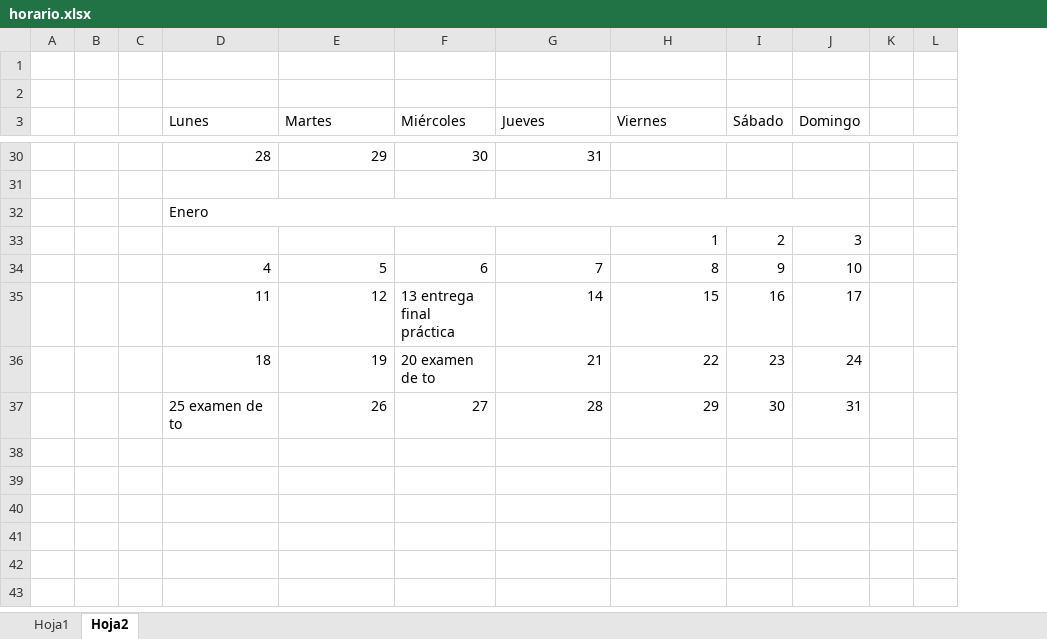
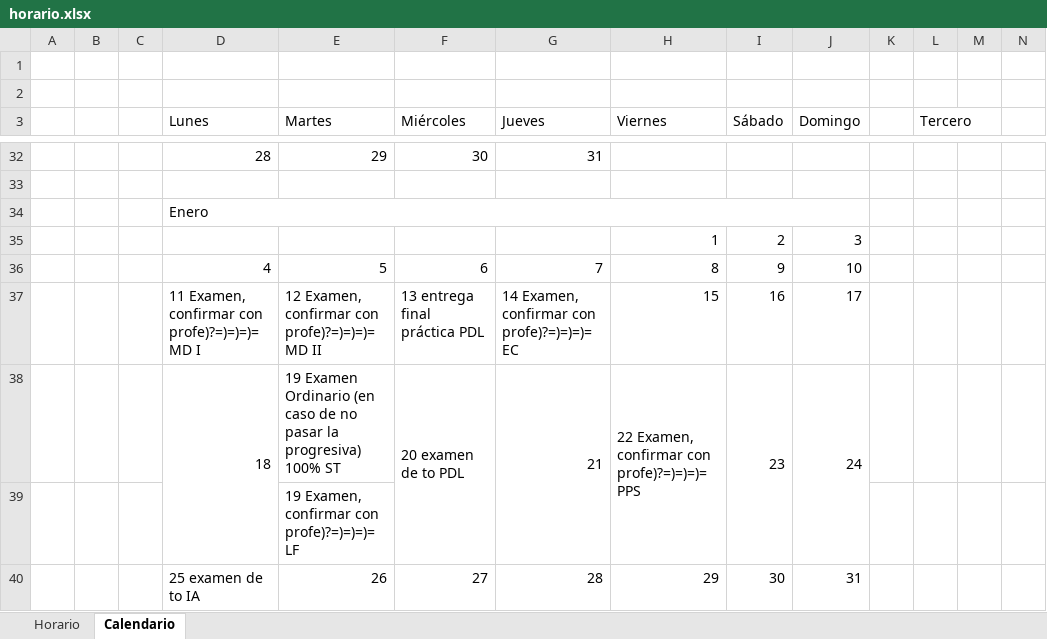
Before and after one commit to Bordigon/Universidad_theory, an Excel workbook: tercero/horario.xlsx, sheet Calendario, drawn as a sheet; only a part is shown, gaps mark what is left out; values as stored, in another font and other column widths than the file's, no cell formats; addresses are those after the commit; the diff covers the shown part only; the diff names each change by its address in the sheet, - before the commit and + after, or states it on an @@ line.

Commit message:
se añadió horario y calnedario

```diff
--- a/tercero/horario.xlsx (sheet Calendario)
+++ b/tercero/horario.xlsx (sheet Calendario)
-sheet tab: Hoja1
+sheet tab: Horario
-sheet tab: Hoja2
+sheet tab: Calendario
+column M, empty
+column N, empty
-L3: (empty)
+L3: Tercero
+L3:M3 merged
-D37 (Lunes): 11
+D37 (Lunes): 11 Examen, confirmar con profe)?=)=)=)= MD I
-E37 (Martes): 12
+E37 (Martes): 12 Examen, confirmar con profe)?=)=)=)= MD II
-F37 (Miércoles): 13 entrega final práctica
+F37 (Miércoles): 13 entrega final práctica PDL
-G37 (Jueves): 14
+G37 (Jueves): 14 Examen, confirmar con profe)?=)=)=)= EC
+D38:D39 merged
-E38 (Martes): 19
+E38 (Martes): 19 Examen Ordinario (en caso de no pasar la progresiva) 100% ST
-F38 (Miércoles): 20 examen de to
+F38 (Miércoles): 20 examen de to PDL
+F38:F39 merged
+G38:G39 merged
-H38 (Viernes): 22
+H38 (Viernes): 22 Examen, confirmar con profe)?=)=)=)= PPS
+H38:H39 merged
+I38:I39 merged
+J38:J39 merged
+row 39:  |  |  |  | 19 Examen, confirmar con profe)?=)=)=)= LF
-D40 (Lunes): 25 examen de to
+D40 (Lunes): 25 examen de to IA
```
Also changed, not shown: 2 added rows, 36 edited cells and merged cells elsewhere in this sheet, cell formats, 1 other file.
